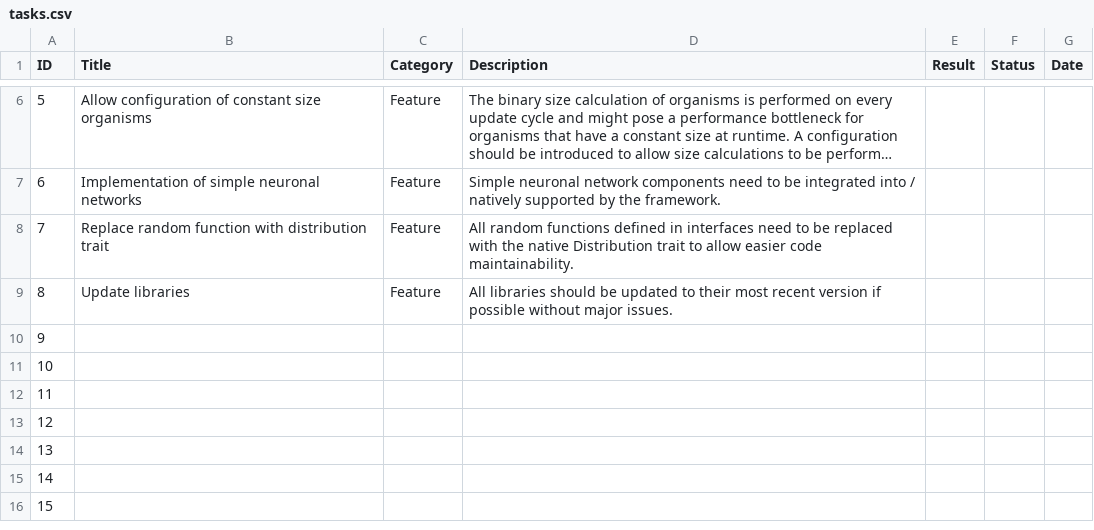
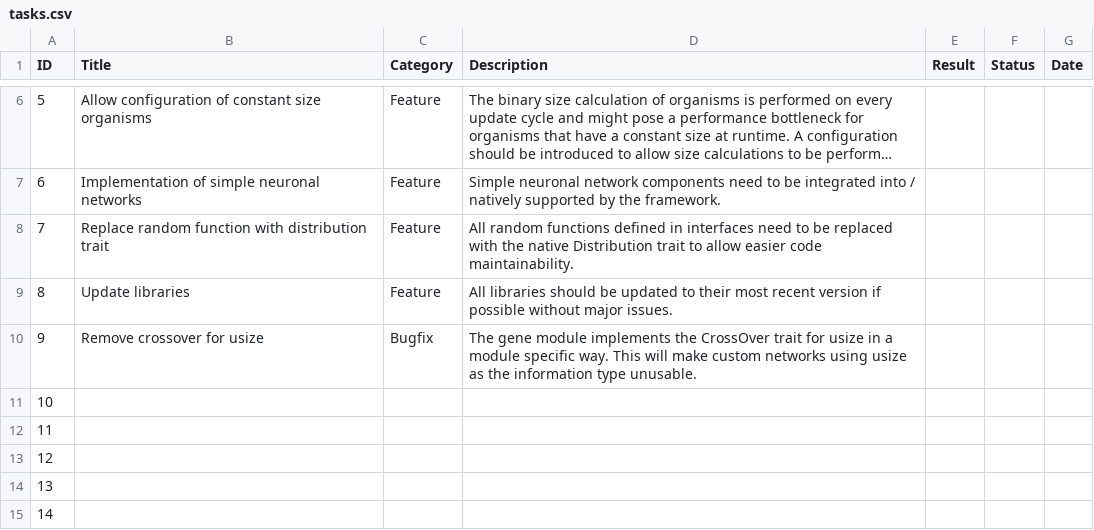
Before and after one commit to at-robins/oben, a CSV file: organisation/tasks.csv, drawn as a sheet; only a part is shown, gaps mark what is left out; the shorter side is filled out with more unchanged rows; long unchanged cells end in ….

```diff
--- a/organisation/tasks.csv
+++ b/organisation/tasks.csv
@@ -9,3 +9,3 @@ ID;Title;Category;Description;Result;Status;Date
 8;Update libraries;Feature;All libraries should be updated to their most recent version if possible without major issues.;;;
-9;;;;;;
+9;Remove crossover for usize;Bugfix;The gene module implements the CrossOver trait for usize in a module specific way. This will make custom networks using usize as the information type unusable.;;;
 10;;;;;;
```
Also changed, not shown: 6 other files.
